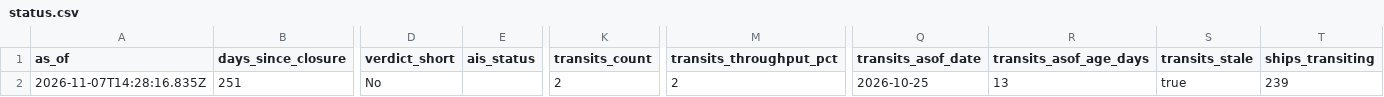
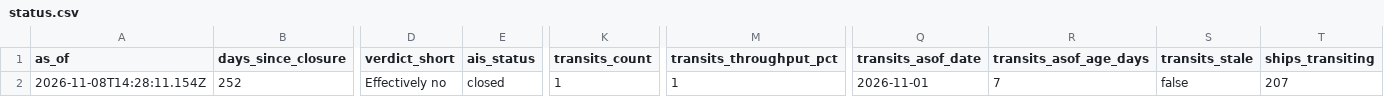
Before and after one commit to jasonhjohnson/strait-of-hormuz-data, a CSV file: data/status.csv, drawn as a sheet; only a part is shown, gaps mark what is left out; the diff covers the shown part only; the diff names each change by its address in the sheet, - before the commit and + after, or states it on an @@ line.

```diff
--- a/data/status.csv
+++ b/data/status.csv
-A2 (as_of): 2026-11-07T14:28:16.835Z
+A2 (as_of): 2026-11-08T14:28:11.154Z
-B2 (days_since_closure): 251
+B2 (days_since_closure): 252
-D2 (verdict_short): No
+D2 (verdict_short): Effectively no
-E2 (ais_status): (empty)
+E2 (ais_status): closed
-K2 (transits_count): 2
+K2 (transits_count): 1
-M2 (transits_throughput_pct): 2
+M2 (transits_throughput_pct): 1
-Q2 (transits_asof_date): 2026-10-25
+Q2 (transits_asof_date): 2026-11-01
-R2 (transits_asof_age_days): 13
+R2 (transits_asof_age_days): 7
-S2 (transits_stale): true
+S2 (transits_stale): false
-T2 (ships_transiting): 239
+T2 (ships_transiting): 207
```
Also changed, not shown: 13 edited cells elsewhere in this file, data/events.csv, data/hormuz-index-daily.csv, 5 other files.
